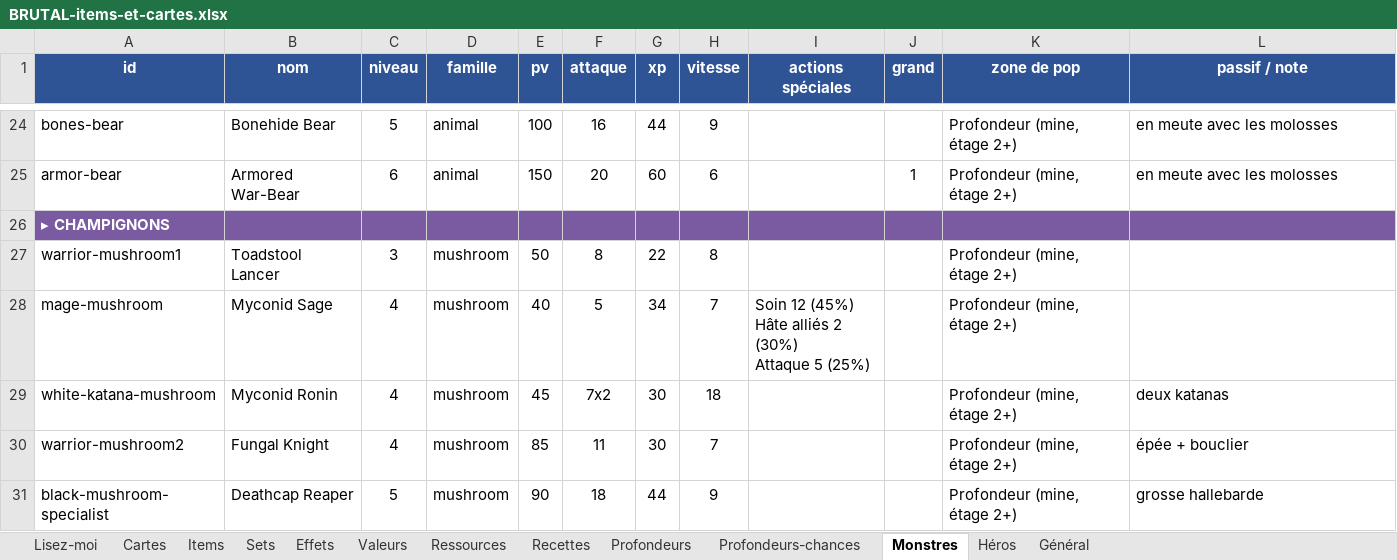
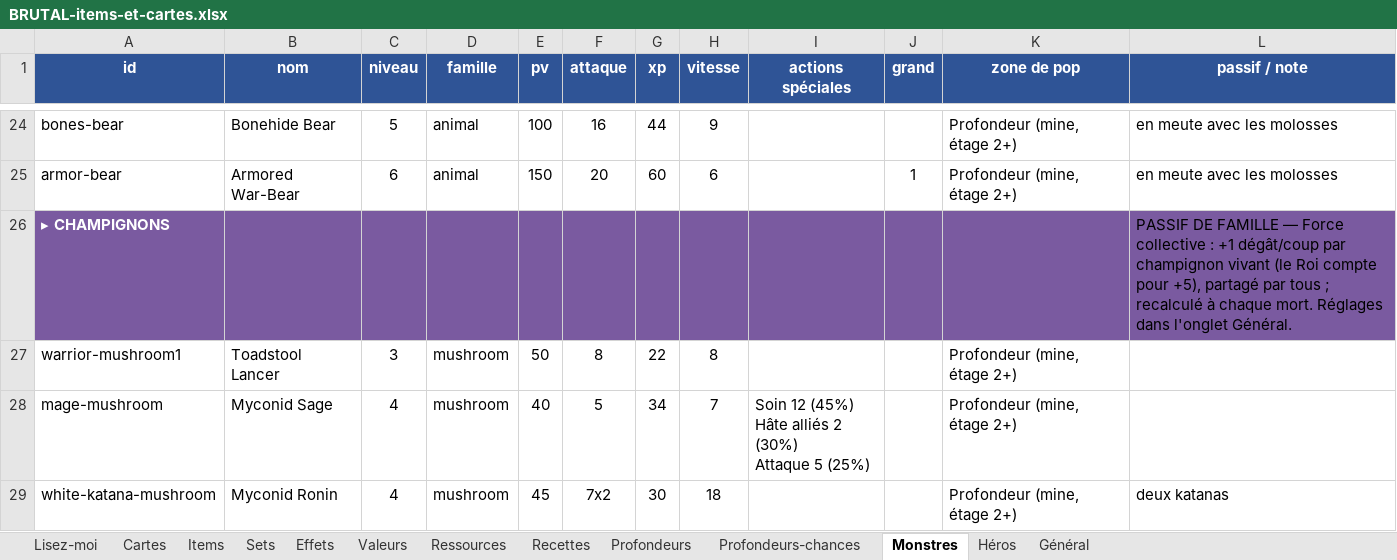
Before and after one commit to Dr-Brioche/Brutal, an Excel workbook: docs/BRUTAL-items-et-cartes.xlsx, sheet Monstres, drawn as a sheet; only a part is shown, gaps mark what is left out; the shorter side is filled out with more unchanged rows; values as stored, in another font and other column widths than the file's, no borders; the diff names each change by its address in the sheet, - before the commit and + after, or states it on an @@ line.

```diff
--- a/docs/BRUTAL-items-et-cartes.xlsx (sheet Monstres)
+++ b/docs/BRUTAL-items-et-cartes.xlsx (sheet Monstres)
-L26 (passif / note): (empty)
+L26 (passif / note): PASSIF DE FAMILLE — Force collective : +1 dégât/coup par champignon vivant (le Roi compte pour +5), partagé par tous ; recalculé à chaque mort. Réglages dans l'onglet Général.
```
Also changed, not shown: sheet Général, 5 other files.
